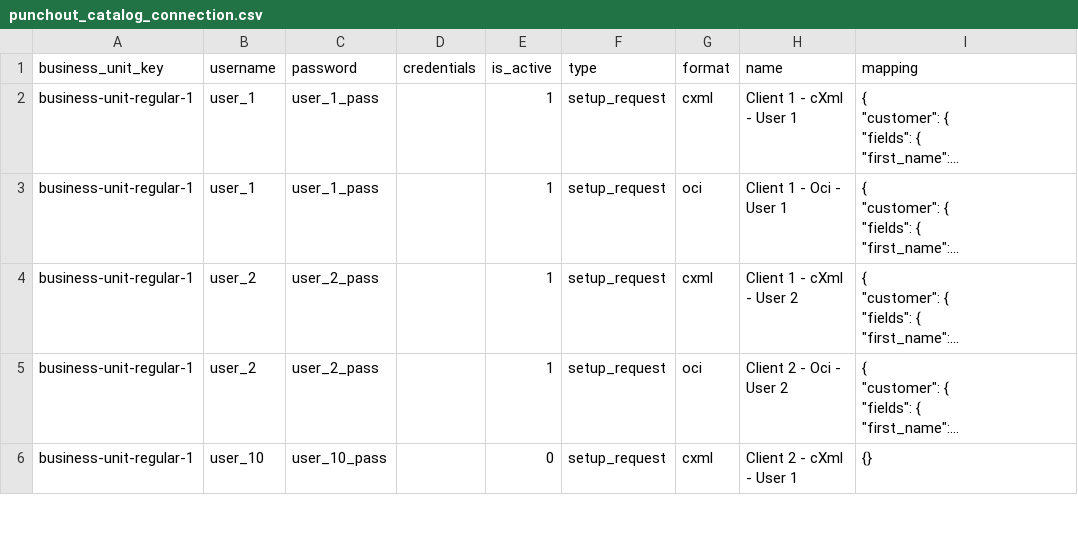
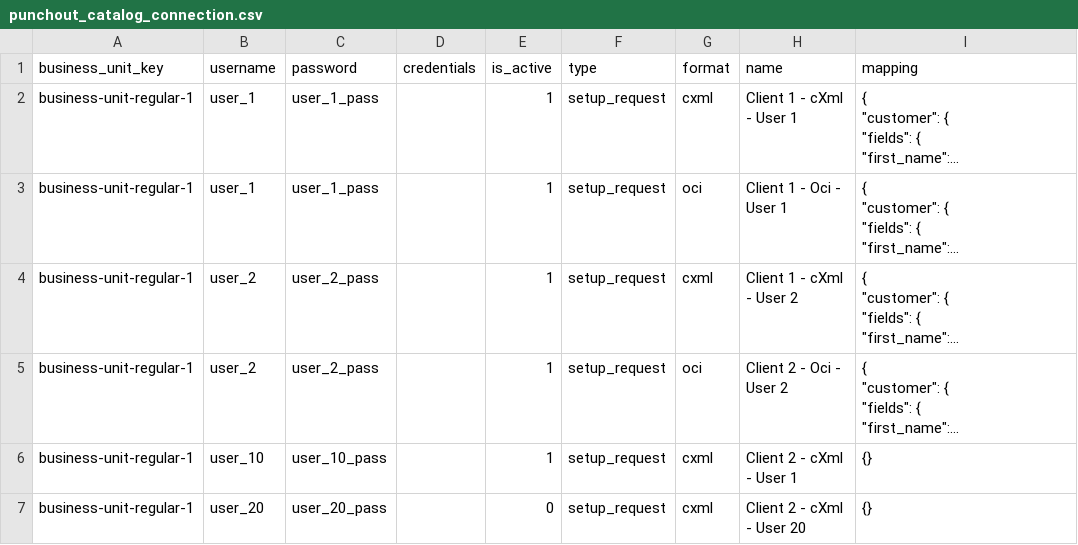
Before and after one commit to punchout-catalogs/punchout-catalog-spryker, a CSV file: data/import/punchout_catalog_connection.csv, drawn as a sheet; only a part is shown; long unchanged cells end in …; the diff covers the shown part only; the diff names each change by its address in the sheet, - before the commit and + after, or states it on an @@ line.

Commit message:
SPRYK-9 / ps-8578 - sample data import & test fixes & code fixes

```diff
--- a/data/import/punchout_catalog_connection.csv
+++ b/data/import/punchout_catalog_connection.csv
-E6 (is_active): 0
+E6 (is_active): 1
+row 7: business-unit-regular-1 | user_20 | user_20_pass |  | 0 | setup_request | cxml | Client 2 - cXml - User 20 | {}
```
Also changed, not shown: 1 edited cell elsewhere in this file, data/import/punchout_catalog_connection_cart.csv, data/import/punchout_catalog_connection_setup.csv, 5 other files.
